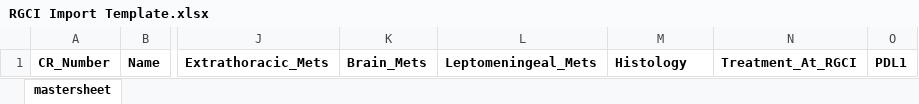
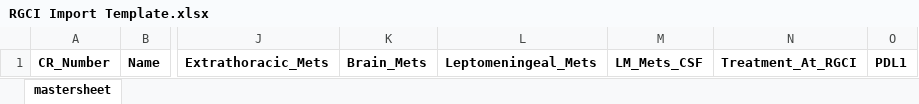
Before and after one commit to webnissaa/rgci, an Excel workbook: client/build/RGCI Import Template.xlsx, sheet mastersheet, drawn as a sheet; only a part is shown, gaps mark what is left out; values as stored, in another font and other column widths than the file's, no borders; the diff names each change by its address in the sheet, - before the commit and + after, or states it on an @@ line.

```diff
--- a/client/build/RGCI Import Template.xlsx (sheet mastersheet)
+++ b/client/build/RGCI Import Template.xlsx (sheet mastersheet)
-M1: Histology
+M1: LM_Mets_CSF
```
Also changed, not shown: client/public/RGCI Import Template.xlsx, 30 other files.
